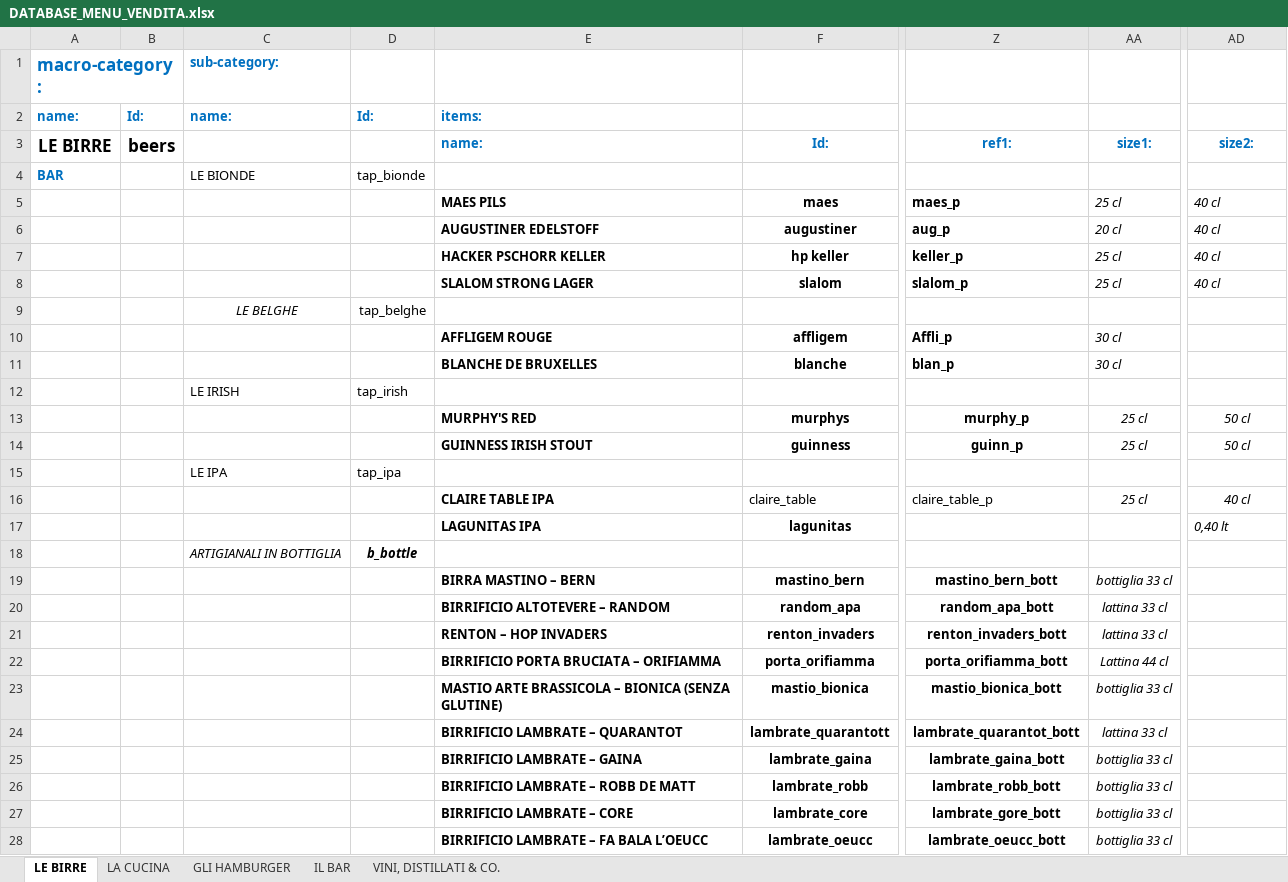
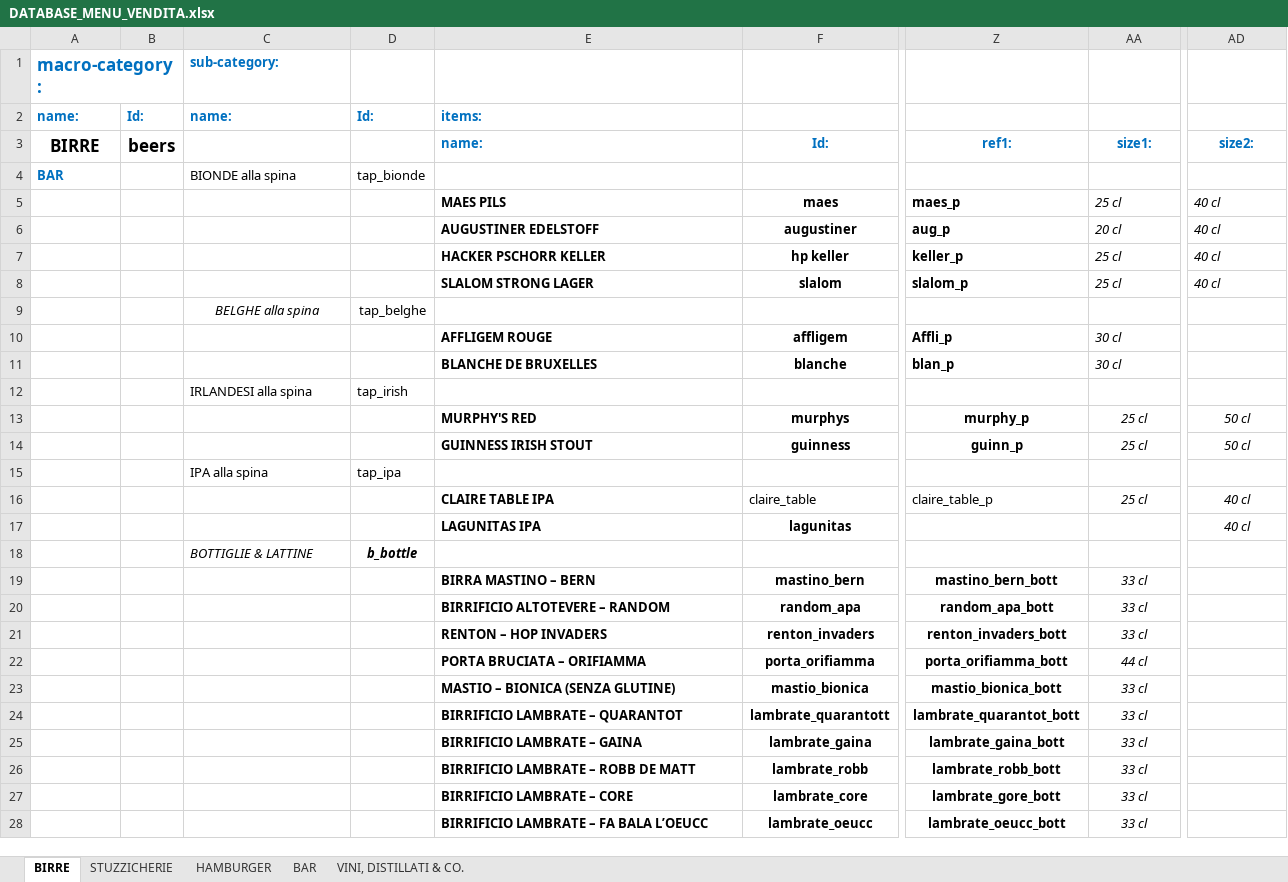
Before and after one commit to jb-pub/menu, an Excel workbook: excel/DATABASE_MENU_VENDITA.xlsx, sheet BIRRE, drawn as a sheet; only a part is shown, gaps mark what is left out; values as stored, in another font and other column widths than the file's, no borders; the diff covers the shown part only; the diff names each change by its address in the sheet, - before the commit and + after, or states it on an @@ line.

```diff
--- a/excel/DATABASE_MENU_VENDITA.xlsx (sheet BIRRE)
+++ b/excel/DATABASE_MENU_VENDITA.xlsx (sheet BIRRE)
-sheet tab: LE BIRRE
+sheet tab: BIRRE
-sheet tab: LA CUCINA
+sheet tab: STUZZICHERIE
-sheet tab: GLI HAMBURGER
+sheet tab: HAMBURGER
-sheet tab: IL BAR
+sheet tab: BAR
-A3: LE BIRRE
+A3: BIRRE
-C4: LE BIONDE
+C4: BIONDE alla spina
-C9: LE BELGHE
+C9: BELGHE alla spina
-C12: LE IRISH
+C12: IRLANDESI alla spina
-C15: LE IPA
+C15: IPA alla spina
-AD17 (size2:): 0,40 lt
+AD17 (size2:): 40 cl
-AD17 alignment: left
+AD17 alignment: center
-C18: ARTIGIANALI IN BOTTIGLIA
+C18: BOTTIGLIE & LATTINE
-AA19 (size1:): bottiglia 33 cl
+AA19 (size1:): 33 cl
-AA20:AA21 (size1:): lattina 33 cl
+AA20:AA21 (size1:): 33 cl
-E22 (name:): BIRRIFICIO PORTA BRUCIATA – ORIFIAMMA
+E22 (name:): PORTA BRUCIATA – ORIFIAMMA
-AA22 (size1:): Lattina 44 cl
+AA22 (size1:): 44 cl
-E23 (name:): MASTIO ARTE BRASSICOLA – BIONICA (SENZA GLUTINE)
+E23 (name:): MASTIO – BIONICA (SENZA GLUTINE)
-AA23 (size1:): bottiglia 33 cl
+AA23 (size1:): 33 cl
-AA24 (size1:): lattina 33 cl
+AA24 (size1:): 33 cl
-AA25:AA28 (size1:): bottiglia 33 cl
+AA25:AA28 (size1:): 33 cl
```
Also changed, not shown: 4 edited cells elsewhere in this sheet, sheet STUZZICHERIE, sheet HAMBURGER, sheet BAR, 1 other file.
